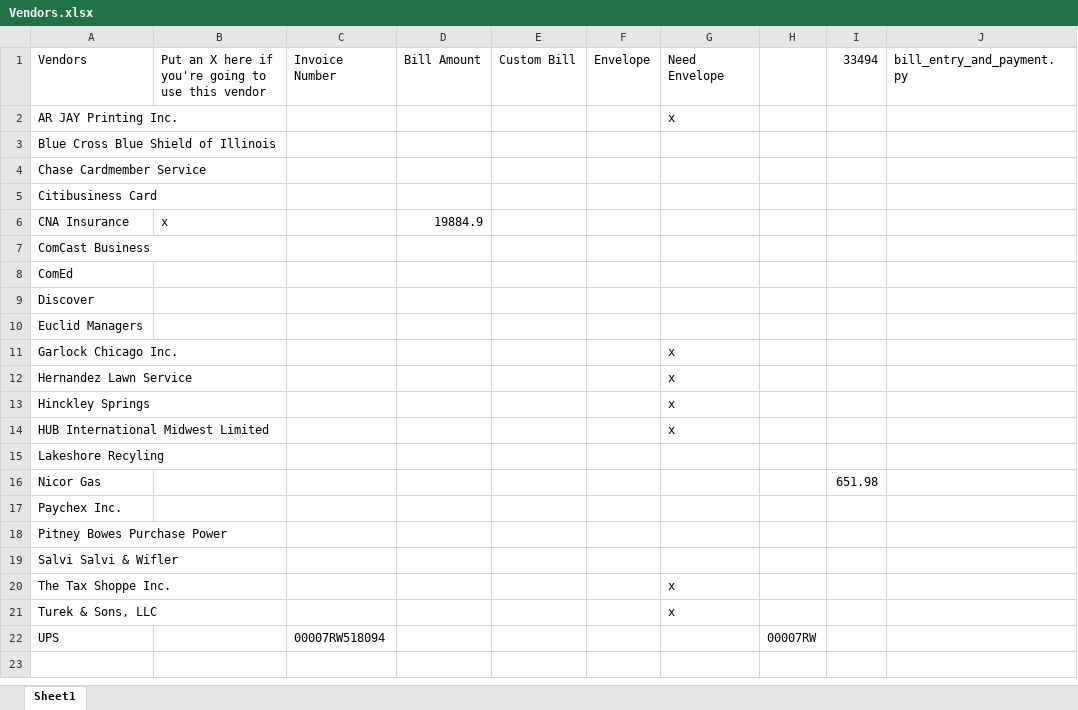
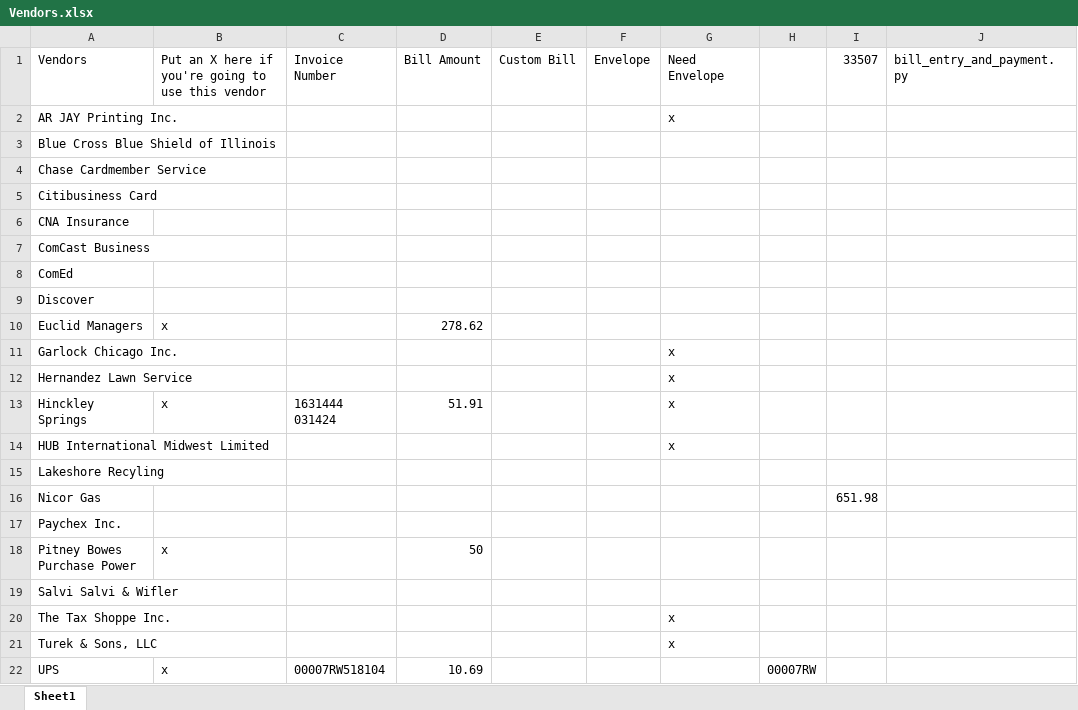
Before and after one commit to mwormley008/workplace_automation_suite, an Excel workbook: Vendors.xlsx, sheet Sheet1, drawn as a sheet; values as stored, in another font and other column widths than the file's, no borders; the diff names each change by its address in the sheet, - before the commit and + after, or states it on an @@ line.

```diff
--- a/Vendors.xlsx (sheet Sheet1)
+++ b/Vendors.xlsx (sheet Sheet1)
-I1: 33494
+I1: 33507
-B6: x
+B6: (empty)
-D6: 19884.9
+D6: (empty)
-B10: (empty)
+B10: x
-D10: (empty)
+D10: 278.62
-B13: (empty)
+B13: x
-C13: (empty)
+C13: 1631444 031424
-D13: (empty)
+D13: 51.91
-B18: (empty)
+B18: x
-D18: (empty)
+D18: 50
-B22: (empty)
+B22: x
-C22: 00007RW518094
+C22: 00007RW518104
-D22: (empty)
+D22: 10.69
```
Also changed, not shown: 4 other files.
